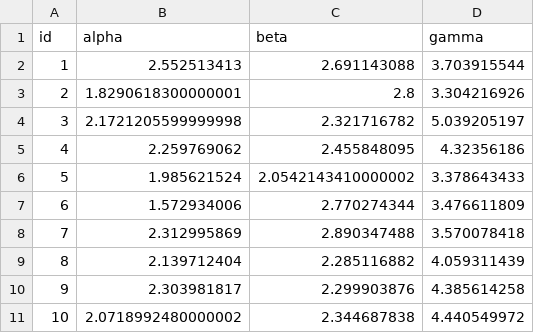
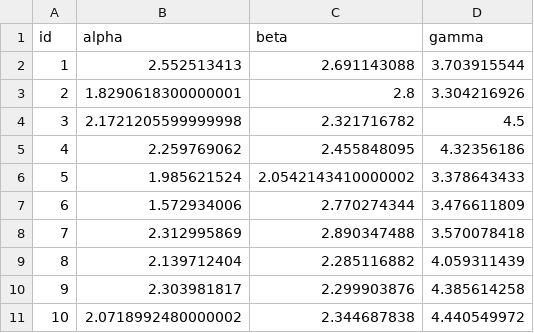
Before and after one commit to prasertcbs/R, a CSV file: src/coffee_maker.csv, drawn as a sheet.

Commit message:
Update coffee_maker.csv

```diff
--- a/src/coffee_maker.csv
+++ b/src/coffee_maker.csv
@@ -3,3 +3,3 @@ id,alpha,beta,gamma
 2,1.8290618300000001,2.8,3.304216926
-3,2.1721205599999998,2.321716782,5.039205197
+3,2.1721205599999998,2.321716782,4.5
 4,2.259769062,2.455848095,4.32356186
```
